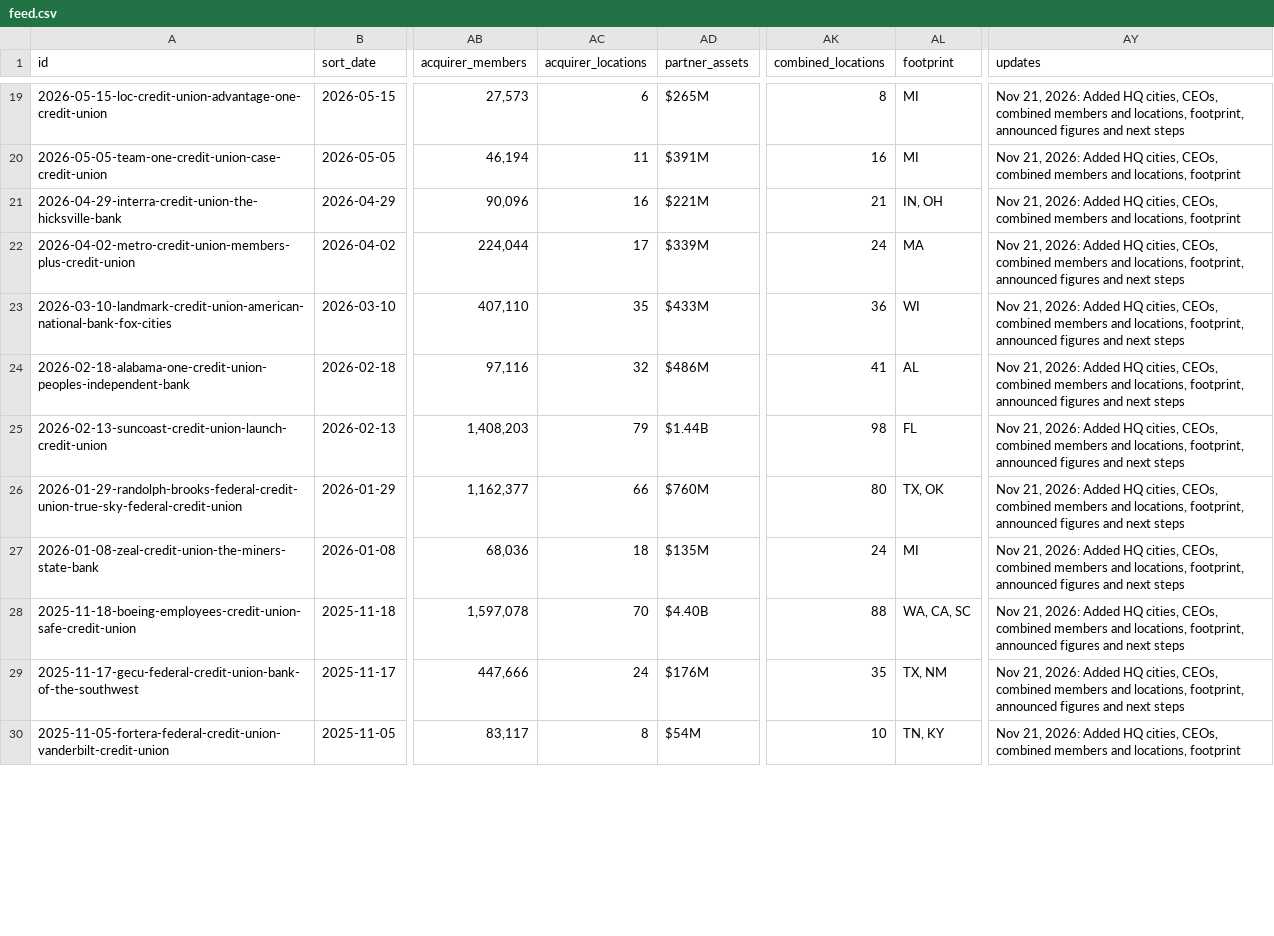
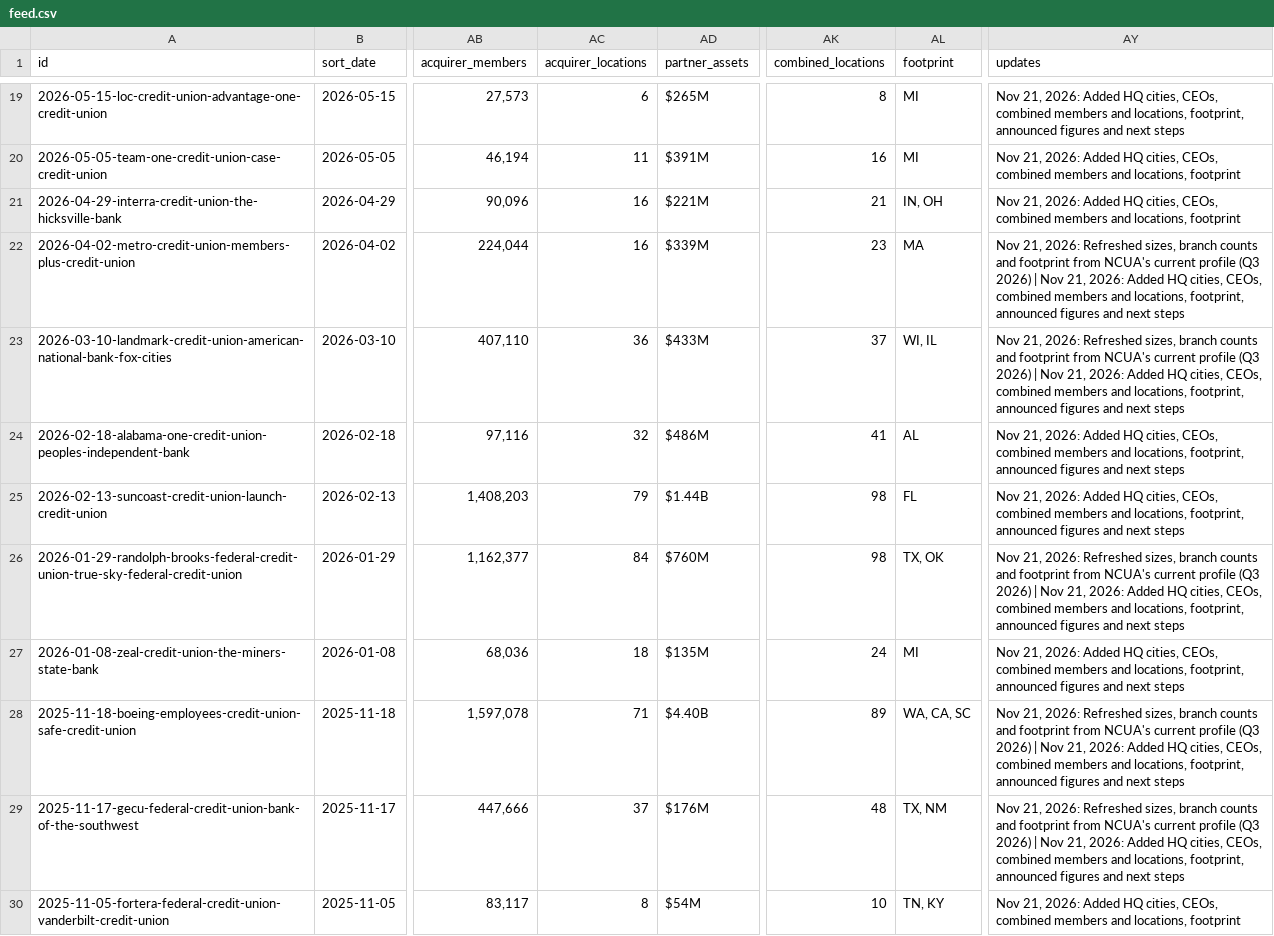
Before and after one commit to skmcnair/data-feeds, a CSV file: feeds/mergers/feed.csv, drawn as a sheet; only a part is shown, gaps mark what is left out; the diff covers the shown part only; the diff names each change by its address in the sheet, - before the commit and + after, or states it on an @@ line.

```diff
--- a/feeds/mergers/feed.csv
+++ b/feeds/mergers/feed.csv
-AC22 (acquirer_locations): 17
+AC22 (acquirer_locations): 16
-AK22 (combined_locations): 24
+AK22 (combined_locations): 23
-AY22:AY23 (updates): …21, 2026: Added HQ…
+AY22:AY23 (updates): …21, 2026: Refreshed sizes, branch counts and footprint from NCUA's current profile (Q3 2026) | Nov 21, 2026: Added HQ…
-AC23 (acquirer_locations): 35
+AC23 (acquirer_locations): 36
-AK23 (combined_locations): 36
+AK23 (combined_locations): 37
-AL23 (footprint): WI
+AL23 (footprint): WI, IL
-AC26 (acquirer_locations): 66
+AC26 (acquirer_locations): 84
-AK26 (combined_locations): 80
+AK26 (combined_locations): 98
-AY26 (updates): …21, 2026: Added HQ…
+AY26 (updates): …21, 2026: Refreshed sizes, branch counts and footprint from NCUA's current profile (Q3 2026) | Nov 21, 2026: Added HQ…
-AC28 (acquirer_locations): 70
+AC28 (acquirer_locations): 71
-AK28 (combined_locations): 88
+AK28 (combined_locations): 89
-AY28:AY29 (updates): …21, 2026: Added HQ…
+AY28:AY29 (updates): …21, 2026: Refreshed sizes, branch counts and footprint from NCUA's current profile (Q3 2026) | Nov 21, 2026: Added HQ…
-AC29 (acquirer_locations): 24
+AC29 (acquirer_locations): 37
-AK29 (combined_locations): 35
+AK29 (combined_locations): 48
```
Also changed, not shown: 38 edited cells elsewhere in this file, 7 other files.
